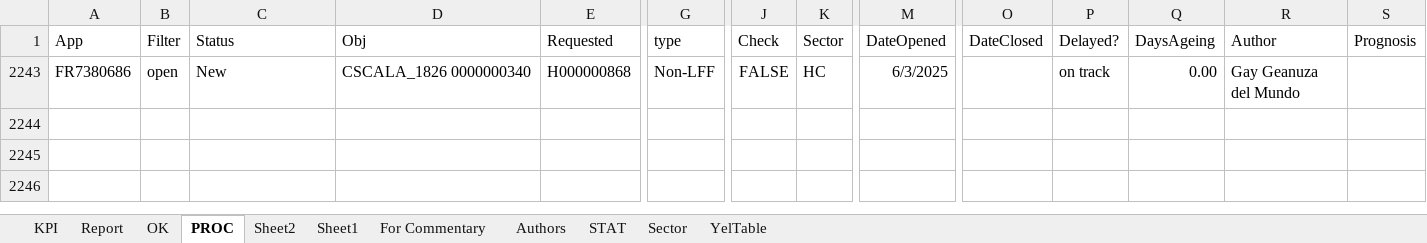
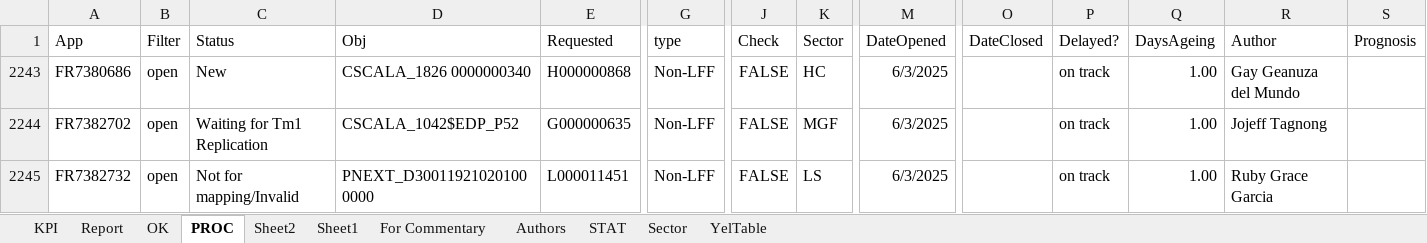
Before and after one commit to violencepierre/GCOH-Tickets-for-Processing, an Excel workbook: F3 2024 mappings.xlsx, sheet PROC, drawn as a sheet; only a part is shown, gaps mark what is left out; values as stored, in another font and other column widths than the file's, no borders; conditional formats and table styles not drawn; rows hold the shown columns only; the diff names each change by its address in the sheet, - before the commit and + after, or states it on an @@ line.

Commit message:
dfas

```diff
--- a/F3 2024 mappings.xlsx (sheet PROC)
+++ b/F3 2024 mappings.xlsx (sheet PROC)
-Q2243 (DaysAgeing): 0.00
+Q2243 (DaysAgeing): 1.00
+row 2244: FR7382702 | open | Waiting for Tm1 Replication | CSCALA_1042$EDP_P52 | G000000635 | Non-LFF | FALSE | MGF | 6/3/2025 |  | on track | 1.00 | Jojeff Tagnong
+row 2245: FR7382732 | open | Not for mapping/Invalid | PNEXT_D300119210201000000 | L000011451 | Non-LFF | FALSE | LS | 6/3/2025 |  | on track | 1.00 | Ruby Grace Garcia
```
Also changed, not shown: hidden cells.
